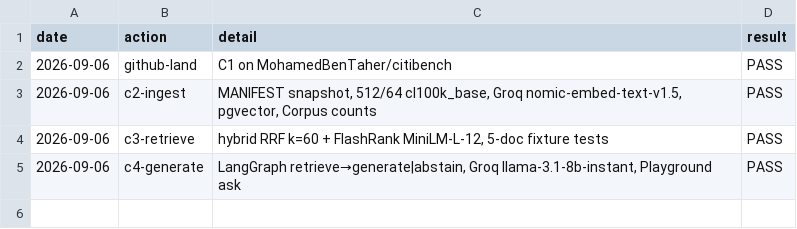
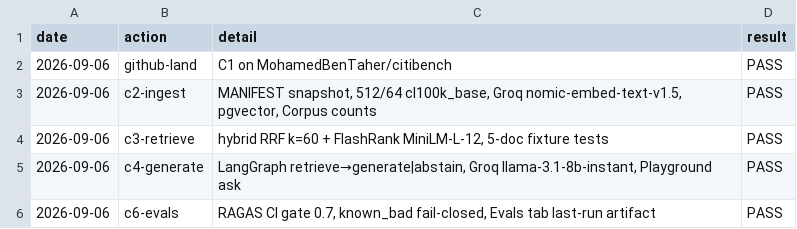
Before and after one commit to MohamedBenTaher/citibench, a TSV file: docs/decision-trail.tsv, drawn as a sheet; the diff names each change by its address in the sheet, - before the commit and + after, or states it on an @@ line.

```diff
--- a/docs/decision-trail.tsv
+++ b/docs/decision-trail.tsv
+row 6: 2026-09-06 | c6-evals | RAGAS CI gate 0.7, known_bad fail-closed, Evals tab last-run artifact | PASS
```
Also changed, not shown: 30 other files.
